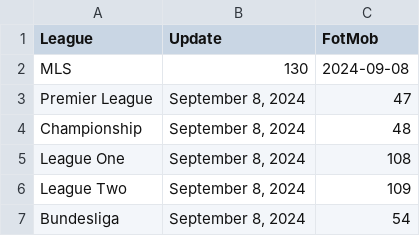
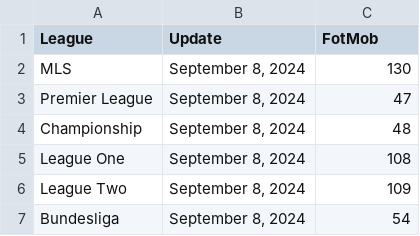
Before and after one commit to felipeorma/Post_Match_App, a CSV file: PostMatchLeagues.csv, drawn as a sheet; only a part is shown.

Commit message:
Update PostMatchLeagues.csv

```diff
--- a/PostMatchLeagues.csv
+++ b/PostMatchLeagues.csv
@@ -1,3 +1,3 @@
 League,Update,FotMob
-MLS,130,2024-09-08
+MLS,"September 8, 2024",130
 Premier League,"September 8, 2024",47
```
